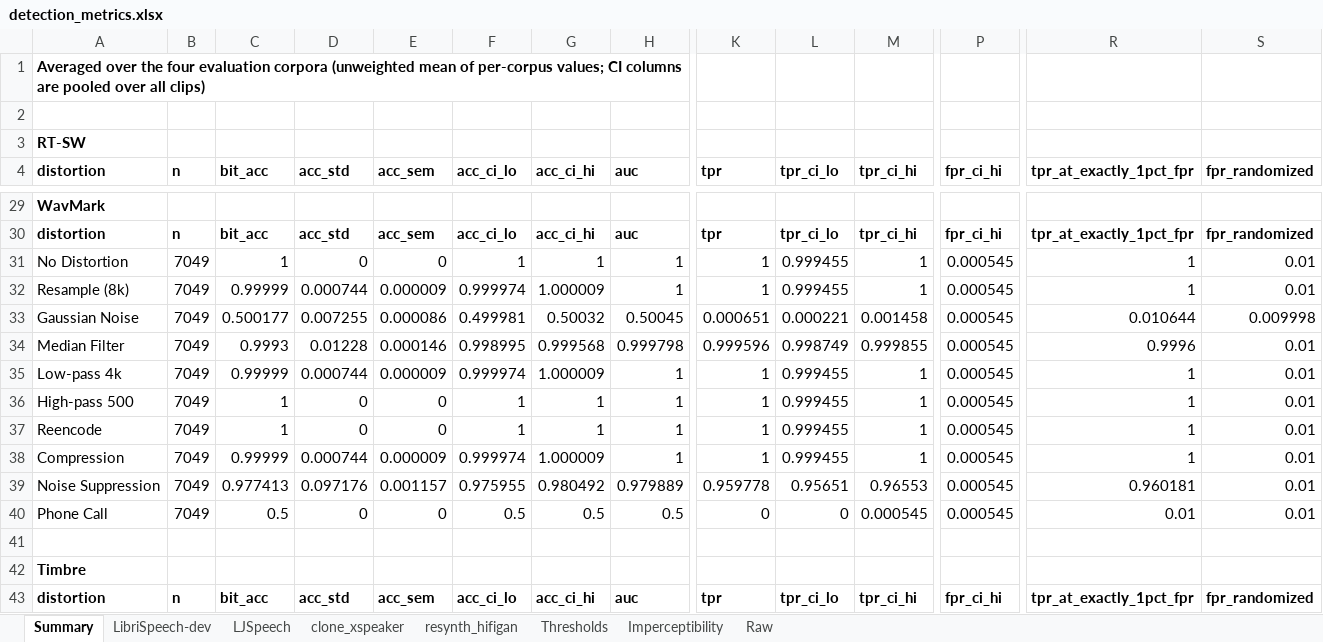
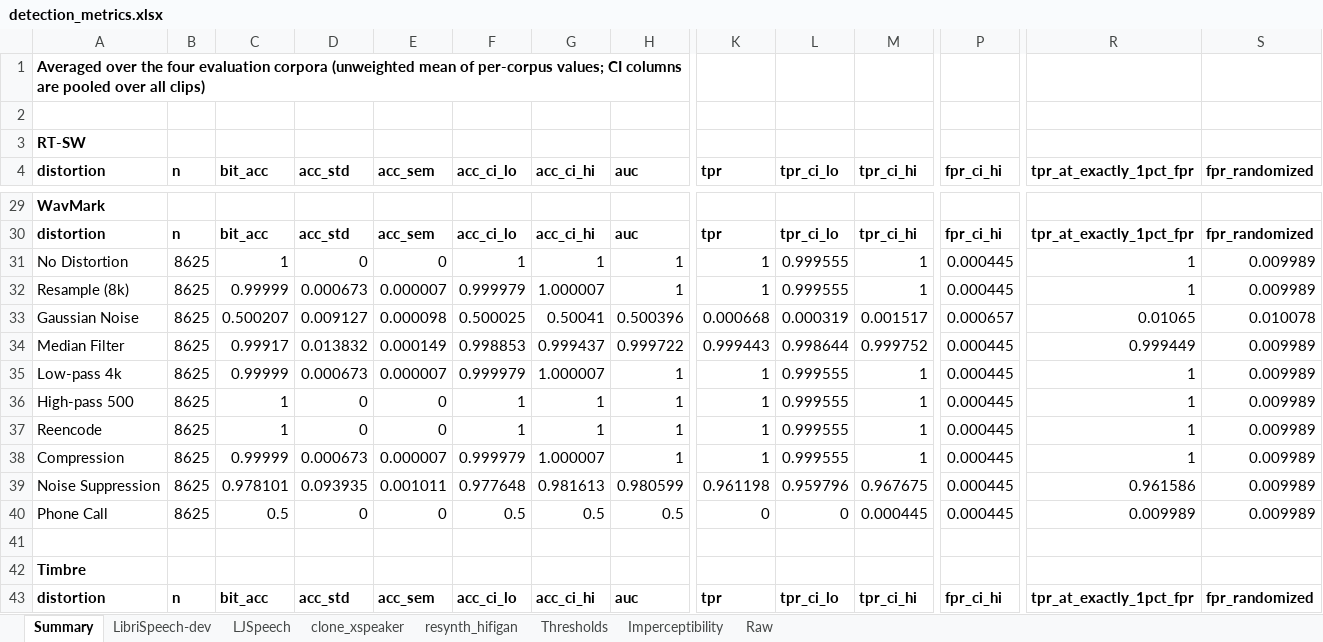
Before and after one commit to yizhu-wen/Realtime_WM, an Excel workbook: watermarking_model/results/evals/detection_metrics.xlsx, sheet Summary, drawn as a sheet; only a part is shown, gaps mark what is left out; values as stored, in another font and other column widths than the file's, no borders; removed rows and columns are numbered as before the commit, all else as after; rows hold the shown columns only; the diff names each change by its address in the sheet, - before the commit and + after, or states it on an @@ line.

```diff
--- a/watermarking_model/results/evals/detection_metrics.xlsx (sheet Summary)
+++ b/watermarking_model/results/evals/detection_metrics.xlsx (sheet Summary)
-B31:B32 (n): 7049
+B31:B32 (n): 8625
-L31:L32 (tpr_ci_lo): 0.999455
+L31:L32 (tpr_ci_lo): 0.999555
-P31:P32 (fpr_ci_hi): 0.000545
+P31:P32 (fpr_ci_hi): 0.000445
-S31:S32 (fpr_randomized): 0.01
+S31:S32 (fpr_randomized): 0.009989
-D32 (acc_std): 0.000744
+D32 (acc_std): 0.000673
-E32 (acc_sem): 0.000009
+E32 (acc_sem): 0.000007
-F32 (acc_ci_lo): 0.999974
+F32 (acc_ci_lo): 0.999979
-G32 (acc_ci_hi): 1.000009
+G32 (acc_ci_hi): 1.000007
-row 33: Gaussian Noise | 7049 | 0.500177 | 0.007255 | 0.000086 | 0.499981 | 0.50032 | 0.50045 | 0.000651 | 0.000221 | 0.001458 | 0.000545 | 0.010644 | 0.009998
-row 34: Median Filter | 7049 | 0.9993 | 0.01228 | 0.000146 | 0.998995 | 0.999568 | 0.999798 | 0.999596 | 0.998749 | 0.999855 | 0.000545 | 0.9996 | 0.01
+row 33: Gaussian Noise | 8625 | 0.500207 | 0.009127 | 0.000098 | 0.500025 | 0.50041 | 0.500396 | 0.000668 | 0.000319 | 0.001517 | 0.000657 | 0.01065 | 0.010078
+row 34: Median Filter | 8625 | 0.99917 | 0.013832 | 0.000149 | 0.998853 | 0.999437 | 0.999722 | 0.999443 | 0.998644 | 0.999752 | 0.000445 | 0.999449 | 0.009989
-B35:B38 (n): 7049
+B35:B38 (n): 8625
-D35 (acc_std): 0.000744
+D35 (acc_std): 0.000673
-E35 (acc_sem): 0.000009
+E35 (acc_sem): 0.000007
-F35 (acc_ci_lo): 0.999974
+F35 (acc_ci_lo): 0.999979
-G35 (acc_ci_hi): 1.000009
+G35 (acc_ci_hi): 1.000007
-L35:L38 (tpr_ci_lo): 0.999455
+L35:L38 (tpr_ci_lo): 0.999555
-P35:P38 (fpr_ci_hi): 0.000545
+P35:P38 (fpr_ci_hi): 0.000445
-S35:S38 (fpr_randomized): 0.01
+S35:S38 (fpr_randomized): 0.009989
-D38 (acc_std): 0.000744
+D38 (acc_std): 0.000673
-E38 (acc_sem): 0.000009
+E38 (acc_sem): 0.000007
-F38 (acc_ci_lo): 0.999974
+F38 (acc_ci_lo): 0.999979
-G38 (acc_ci_hi): 1.000009
+G38 (acc_ci_hi): 1.000007
-row 39: Noise Suppression | 7049 | 0.977413 | 0.097176 | 0.001157 | 0.975955 | 0.980492 | 0.979889 | 0.959778 | 0.95651 | 0.96553 | 0.000545 | 0.960181 | 0.01
+row 39: Noise Suppression | 8625 | 0.978101 | 0.093935 | 0.001011 | 0.977648 | 0.981613 | 0.980599 | 0.961198 | 0.959796 | 0.967675 | 0.000445 | 0.961586 | 0.009989
-B40 (n): 7049
+B40 (n): 8625
-M40 (tpr_ci_hi): 0.000545
+M40 (tpr_ci_hi): 0.000445
-P40 (fpr_ci_hi): 0.000545
+P40 (fpr_ci_hi): 0.000445
-R40 (tpr_at_exactly_1pct_fpr): 0.01
+R40 (tpr_at_exactly_1pct_fpr): 0.009989
-S40 (fpr_randomized): 0.01
+S40 (fpr_randomized): 0.009989
```
Also changed, not shown: sheet Raw, sheet LJSpeech, sheet LibriSpeech-dev, sheet clone_xspeaker, sheet resynth_hifigan, sheet Thresholds, 3 other files.
